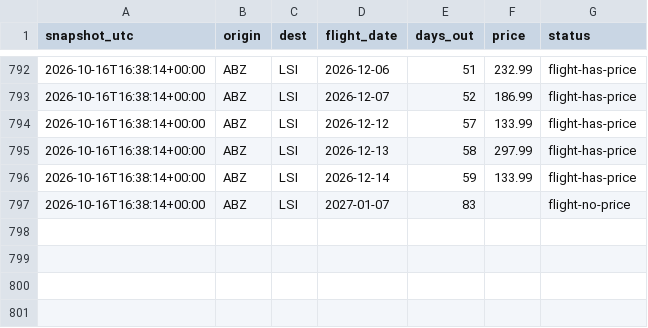
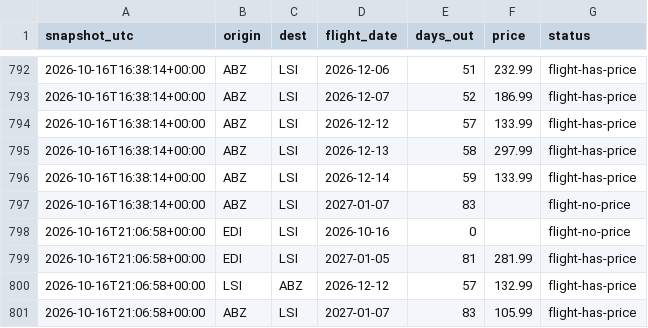
Before and after one commit to ShetlandJ/loganair-tracker, a CSV file: data/fares.csv, drawn as a sheet; only a part is shown, gaps mark what is left out.

```diff
--- a/data/fares.csv
+++ b/data/fares.csv
@@ -797 +797,5 @@ snapshot_utc,origin,dest,flight_date,days_out,price,status
 2026-10-16T16:38:14+00:00,ABZ,LSI,2027-01-07,83,,flight-no-price
+2026-10-16T21:06:58+00:00,EDI,LSI,2026-10-16,0,,flight-no-price
+2026-10-16T21:06:58+00:00,EDI,LSI,2027-01-05,81,281.99,flight-has-price
+2026-10-16T21:06:58+00:00,LSI,ABZ,2026-12-12,57,132.99,flight-has-price
+2026-10-16T21:06:58+00:00,ABZ,LSI,2027-01-07,83,105.99,flight-has-price
```
Also changed, not shown: data/runs.csv.
